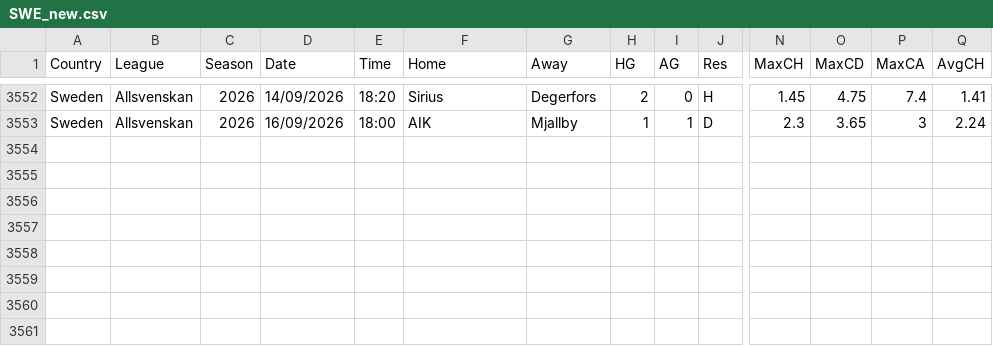
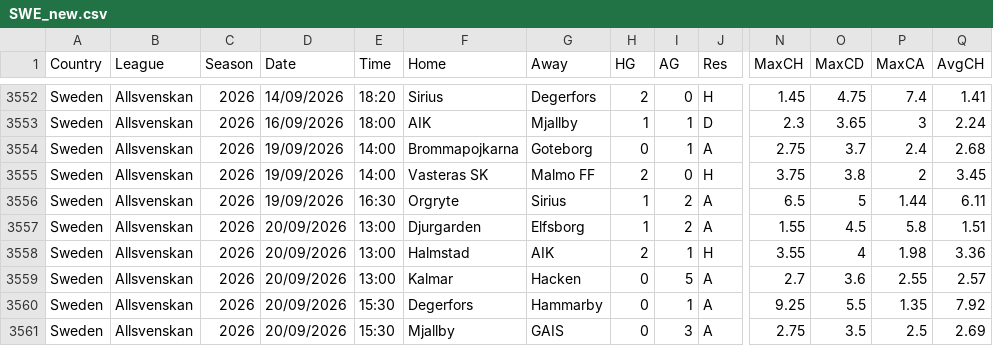
Before and after one commit to dan-owolabi/predict, a CSV file: data/football-data-support/SWE_new.csv, drawn as a sheet; only a part is shown, gaps mark what is left out; rows hold the shown columns only; the diff names each change by its address in the sheet, - before the commit and + after, or states it on an @@ line.

```diff
--- a/data/football-data-support/SWE_new.csv
+++ b/data/football-data-support/SWE_new.csv
+row 3554: Sweden | Allsvenskan | 2026 | 19/09/2026 | 14:00 | Brommapojkarna | Goteborg | 0 | 1 | A | 2.75 | 3.7 | 2.4 | 2.68
+row 3555: Sweden | Allsvenskan | 2026 | 19/09/2026 | 14:00 | Vasteras SK | Malmo FF | 2 | 0 | H | 3.75 | 3.8 | 2 | 3.45
+row 3556: Sweden | Allsvenskan | 2026 | 19/09/2026 | 16:30 | Orgryte | Sirius | 1 | 2 | A | 6.5 | 5 | 1.44 | 6.11
+row 3557: Sweden | Allsvenskan | 2026 | 20/09/2026 | 13:00 | Djurgarden | Elfsborg | 1 | 2 | A | 1.55 | 4.5 | 5.8 | 1.51
+row 3558: Sweden | Allsvenskan | 2026 | 20/09/2026 | 13:00 | Halmstad | AIK | 2 | 1 | H | 3.55 | 4 | 1.98 | 3.36
+row 3559: Sweden | Allsvenskan | 2026 | 20/09/2026 | 13:00 | Kalmar | Hacken | 0 | 5 | A | 2.7 | 3.6 | 2.55 | 2.57
+row 3560: Sweden | Allsvenskan | 2026 | 20/09/2026 | 15:30 | Degerfors | Hammarby | 0 | 1 | A | 9.25 | 5.5 | 1.35 | 7.92
+row 3561: Sweden | Allsvenskan | 2026 | 20/09/2026 | 15:30 | Mjallby | GAIS | 0 | 3 | A | 2.75 | 3.5 | 2.5 | 2.69
```
Also changed, not shown: data/football-data-support/AUT_new.csv, data/football-data-support/DNK_new.csv, 4 other files.
